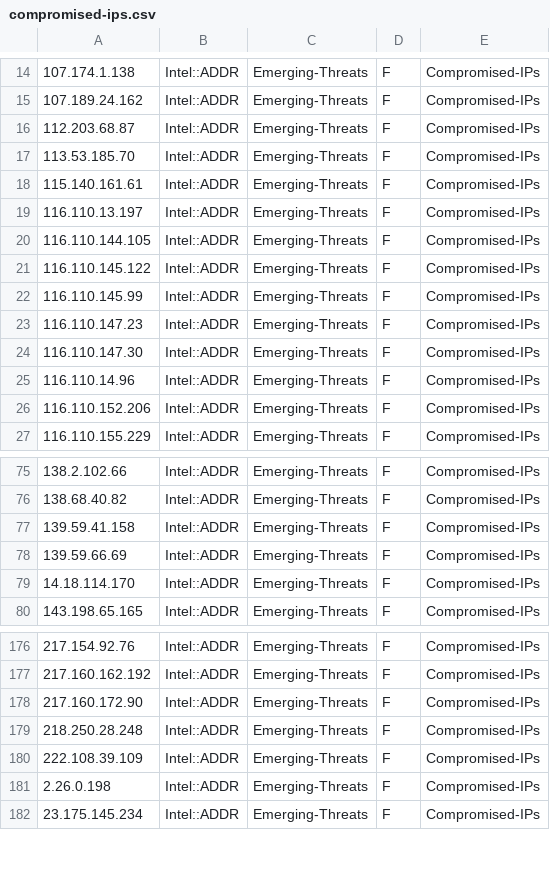
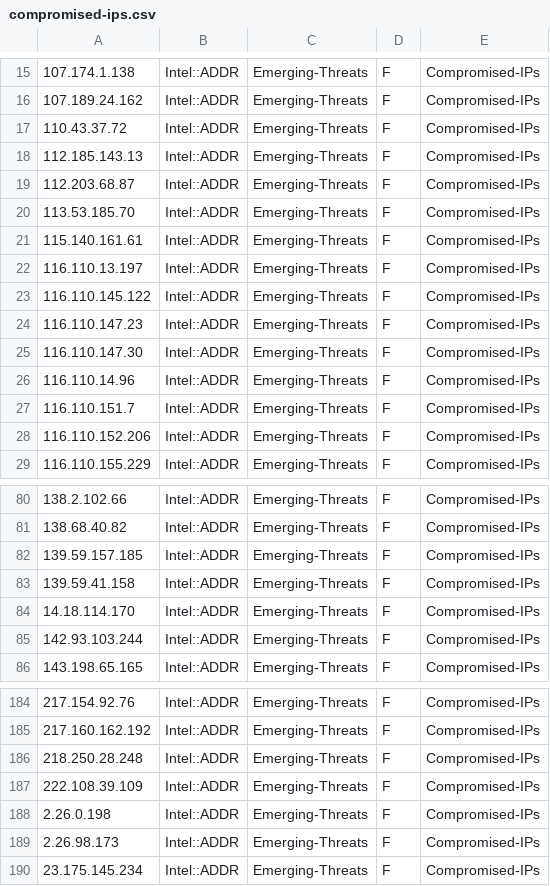
Before and after one commit to marshalyssa/TIFeeds, a CSV file: compromised-ips.csv, drawn as a sheet; only a part is shown, gaps mark what is left out; the diff covers the shown part only.

```diff
--- a/compromised-ips.csv
+++ b/compromised-ips.csv
@@ -15,2 +16,4 @@
 107.189.24.162,Intel::ADDR,Emerging-Threats,F,Compromised-IPs
+110.43.37.72,Intel::ADDR,Emerging-Threats,F,Compromised-IPs
+112.185.143.13,Intel::ADDR,Emerging-Threats,F,Compromised-IPs
 112.203.68.87,Intel::ADDR,Emerging-Threats,F,Compromised-IPs
@@ -19,5 +22,3 @@
 116.110.13.197,Intel::ADDR,Emerging-Threats,F,Compromised-IPs
-116.110.144.105,Intel::ADDR,Emerging-Threats,F,Compromised-IPs
 116.110.145.122,Intel::ADDR,Emerging-Threats,F,Compromised-IPs
-116.110.145.99,Intel::ADDR,Emerging-Threats,F,Compromised-IPs
 116.110.147.23,Intel::ADDR,Emerging-Threats,F,Compromised-IPs
@@ -25,2 +26,3 @@
 116.110.14.96,Intel::ADDR,Emerging-Threats,F,Compromised-IPs
+116.110.151.7,Intel::ADDR,Emerging-Threats,F,Compromised-IPs
 116.110.152.206,Intel::ADDR,Emerging-Threats,F,Compromised-IPs
@@ -76,5 +81,6 @@
 138.68.40.82,Intel::ADDR,Emerging-Threats,F,Compromised-IPs
+139.59.157.185,Intel::ADDR,Emerging-Threats,F,Compromised-IPs
 139.59.41.158,Intel::ADDR,Emerging-Threats,F,Compromised-IPs
-139.59.66.69,Intel::ADDR,Emerging-Threats,F,Compromised-IPs
 14.18.114.170,Intel::ADDR,Emerging-Threats,F,Compromised-IPs
+142.93.103.244,Intel::ADDR,Emerging-Threats,F,Compromised-IPs
 143.198.65.165,Intel::ADDR,Emerging-Threats,F,Compromised-IPs
@@ -177,3 +185,2 @@
 217.160.162.192,Intel::ADDR,Emerging-Threats,F,Compromised-IPs
-217.160.172.90,Intel::ADDR,Emerging-Threats,F,Compromised-IPs
 218.250.28.248,Intel::ADDR,Emerging-Threats,F,Compromised-IPs
@@ -181,2 +188,3 @@
 2.26.0.198,Intel::ADDR,Emerging-Threats,F,Compromised-IPs
+2.26.98.173,Intel::ADDR,Emerging-Threats,F,Compromised-IPs
 23.175.145.234,Intel::ADDR,Emerging-Threats,F,Compromised-IPs
```
Also changed, not shown: 14 added rows and 2 removed rows elsewhere in this file, abuse-ch-threatfox-ip.csv, all.csv, 1 other file.
